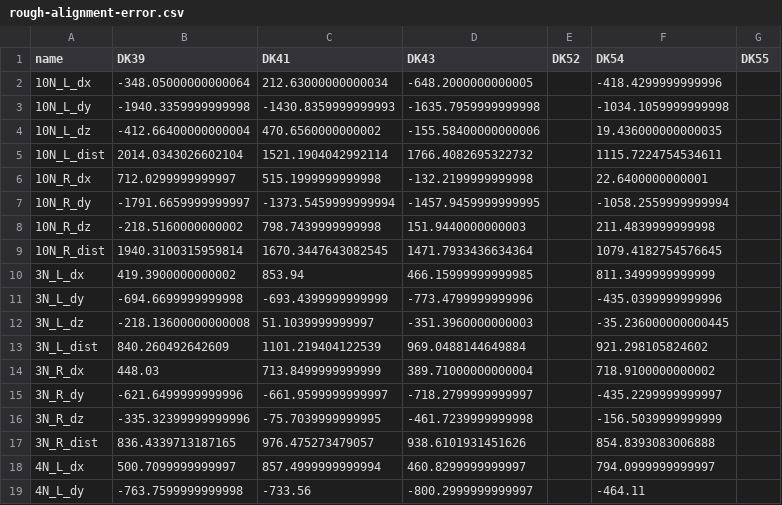
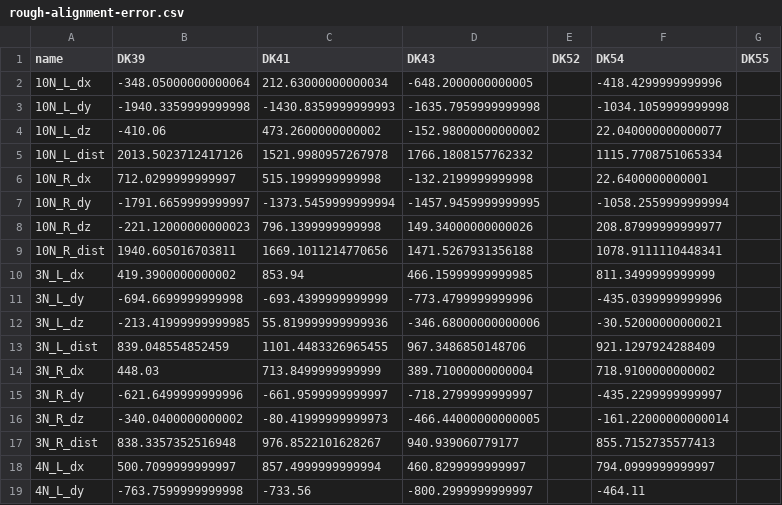
Before and after one commit to ActiveBrainAtlas2/preprocessing-pipeline, a CSV file: notebooks/Bili/data/rough-alignment-error.csv, drawn as a sheet; only a part is shown; the diff covers the shown part only.

```diff
--- a/notebooks/Bili/data/rough-alignment-error.csv
+++ b/notebooks/Bili/data/rough-alignment-error.csv
@@ -3,16 +3,16 @@ name,DK39,DK41,DK43,DK52,DK54,DK55
 10N_L_dy,-1940.3359999999998,-1430.8359999999993,-1635.7959999999998,,-1034.1059999999998,
-10N_L_dz,-412.66400000000004,470.6560000000002,-155.58400000000006,,19.436000000000035,
-10N_L_dist,2014.0343026602104,1521.1904042992114,1766.4082695322732,,1115.7224754534611,
+10N_L_dz,-410.06,473.2600000000002,-152.98000000000002,,22.040000000000077,
+10N_L_dist,2013.5023712417126,1521.9980957267978,1766.1808157762332,,1115.7708751065334,
 10N_R_dx,712.0299999999997,515.1999999999998,-132.2199999999998,,22.6400000000001,
 10N_R_dy,-1791.6659999999997,-1373.5459999999994,-1457.9459999999995,,-1058.2559999999994,
-10N_R_dz,-218.5160000000002,798.7439999999998,151.9440000000003,,211.4839999999998,
-10N_R_dist,1940.3100315959814,1670.3447643082545,1471.7933436634364,,1079.4182754576645,
+10N_R_dz,-221.12000000000023,796.1399999999998,149.34000000000026,,208.87999999999977,
+10N_R_dist,1940.605016703811,1669.1011214770656,1471.5267931356188,,1078.9111110448341,
 3N_L_dx,419.3900000000002,853.94,466.15999999999985,,811.3499999999999,
 3N_L_dy,-694.6699999999998,-693.4399999999999,-773.4799999999996,,-435.0399999999996,
-3N_L_dz,-218.13600000000008,51.1039999999997,-351.3960000000003,,-35.236000000000445,
-3N_L_dist,840.260492642609,1101.219404122539,969.0488144649884,,921.298105824602,
+3N_L_dz,-213.41999999999985,55.819999999999936,-346.68000000000006,,-30.52000000000021,
+3N_L_dist,839.048554852459,1101.4483326965455,967.3486850148706,,921.1297924288409,
 3N_R_dx,448.03,713.8499999999999,389.71000000000004,,718.9100000000002,
 3N_R_dy,-621.6499999999996,-661.9599999999997,-718.2799999999997,,-435.2299999999997,
-3N_R_dz,-335.32399999999996,-75.7039999999995,-461.7239999999998,,-156.5039999999999,
-3N_R_dist,836.4339713187165,976.475273479057,938.6101931451626,,854.8393083006888,
+3N_R_dz,-340.0400000000002,-80.41999999999973,-466.44000000000005,,-161.22000000000014,
+3N_R_dist,838.3357352516948,976.8522101628267,940.939060779177,,855.7152735577413,
 4N_L_dx,500.7099999999997,857.4999999999994,460.8299999999997,,794.0999999999997,
```
Also changed, not shown: 144 edited cells elsewhere in this file, 2 other files.
